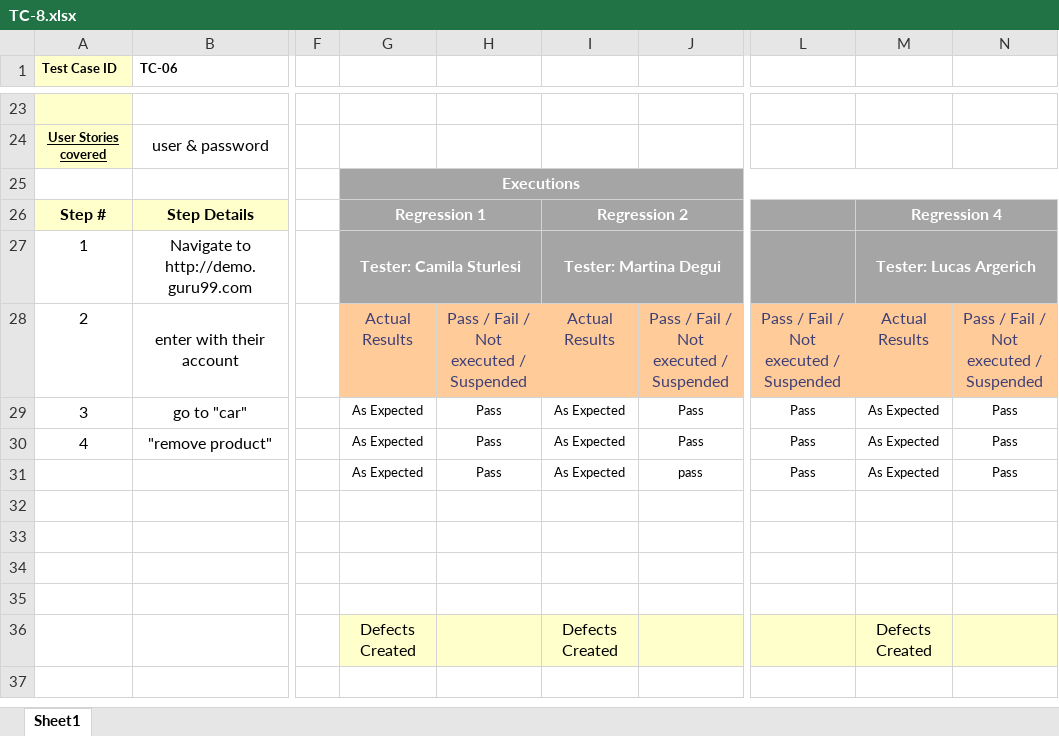
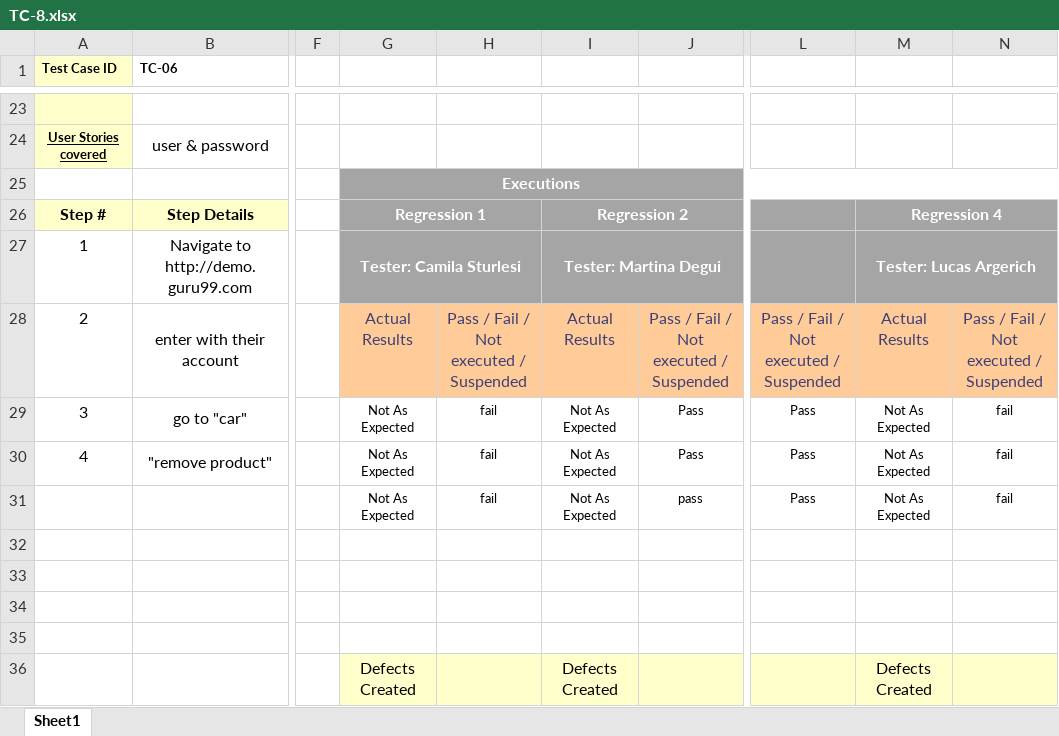
Before and after one commit to SebaDeina/TestingAplicaciones-FFC-TPO, an Excel workbook: Casos de prueba/TC-8.xlsx, sheet Sheet1, drawn as a sheet; only a part is shown, gaps mark what is left out; values as stored, in another font and other column widths than the file's, no borders; the diff names each change by its address in the sheet, - before the commit and + after, or states it on an @@ line.

```diff
--- a/Casos de prueba/TC-8.xlsx (sheet Sheet1)
+++ b/Casos de prueba/TC-8.xlsx (sheet Sheet1)
-G29:G31: As Expected
+G29:G31: Not As Expected
-H29:H31: Pass
+H29:H31: fail
-I29:I31: As Expected
+I29:I31: Not As Expected
-M29:M31: As Expected
+M29:M31: Not As Expected
-N29:N31: Pass
+N29:N31: fail
```
Also changed, not shown: Casos de prueba/TC-2.1.xlsx, Casos de prueba/TC-4.1.xlsx, 4 other files.
